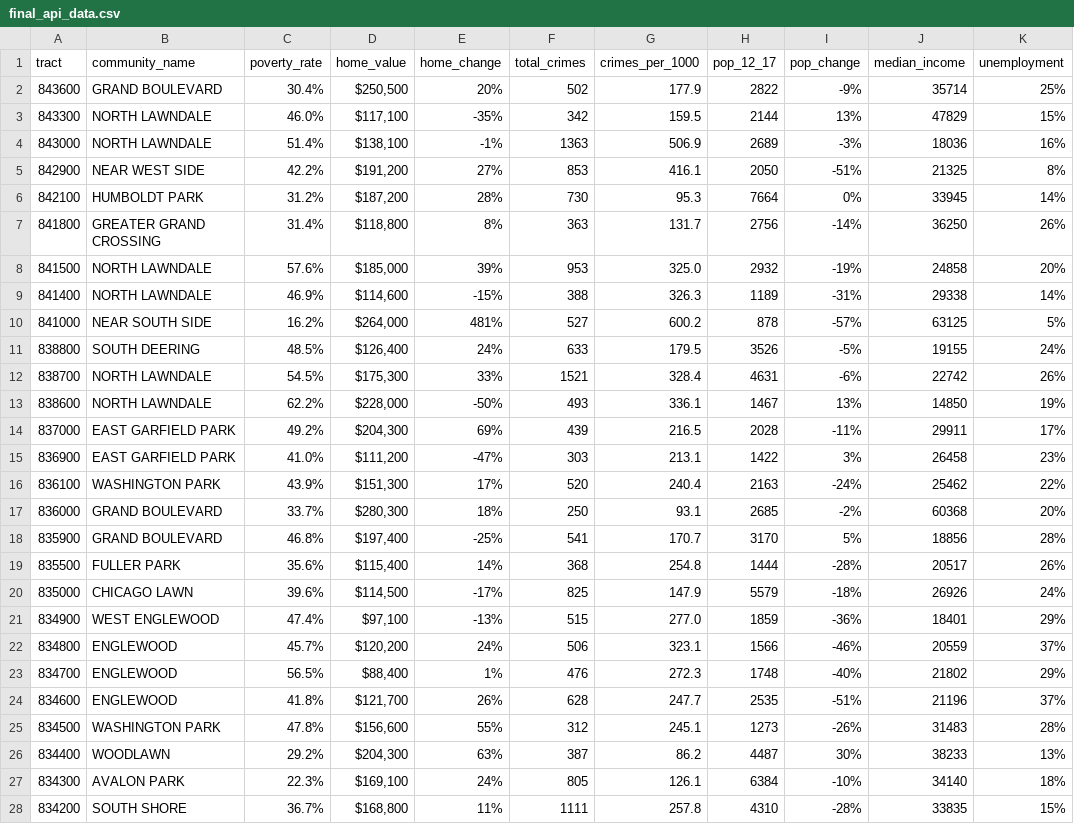
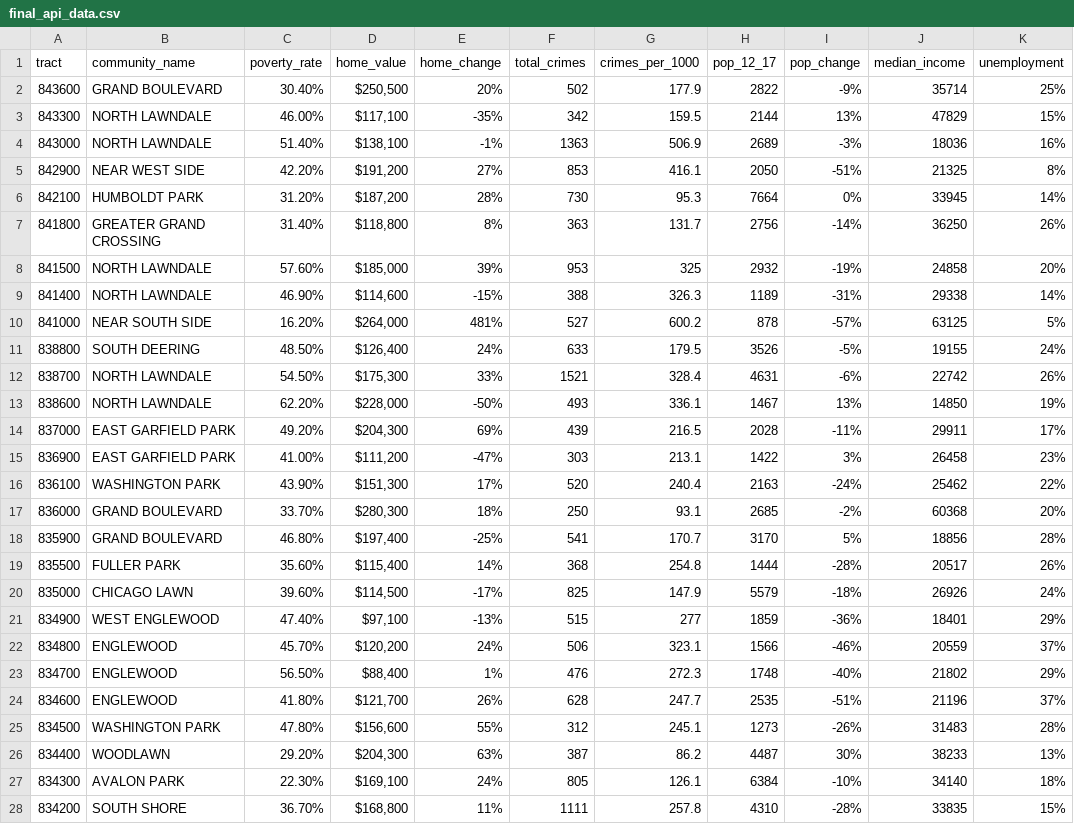
Before and after one commit to andrewswellie/Opportunity-Zones-Investment-App, a CSV file: final_api_data.csv, drawn as a sheet; only a part is shown; the diff covers the shown part only; the diff names each change by its address in the sheet, - before the commit and + after, or states it on an @@ line.

```diff
--- a/final_api_data.csv
+++ b/final_api_data.csv
-C2 (poverty_rate): 30.4%
+C2 (poverty_rate): 30.40%
-C3 (poverty_rate): 46.0%
+C3 (poverty_rate): 46.00%
-C4 (poverty_rate): 51.4%
+C4 (poverty_rate): 51.40%
-C5 (poverty_rate): 42.2%
+C5 (poverty_rate): 42.20%
-C6 (poverty_rate): 31.2%
+C6 (poverty_rate): 31.20%
-C7 (poverty_rate): 31.4%
+C7 (poverty_rate): 31.40%
-C8 (poverty_rate): 57.6%
+C8 (poverty_rate): 57.60%
-G8 (crimes_per_1000): 325.0
+G8 (crimes_per_1000): 325
-C9 (poverty_rate): 46.9%
+C9 (poverty_rate): 46.90%
-C10 (poverty_rate): 16.2%
+C10 (poverty_rate): 16.20%
-C11 (poverty_rate): 48.5%
+C11 (poverty_rate): 48.50%
-C12 (poverty_rate): 54.5%
+C12 (poverty_rate): 54.50%
-C13 (poverty_rate): 62.2%
+C13 (poverty_rate): 62.20%
-C14 (poverty_rate): 49.2%
+C14 (poverty_rate): 49.20%
-C15 (poverty_rate): 41.0%
+C15 (poverty_rate): 41.00%
-C16 (poverty_rate): 43.9%
+C16 (poverty_rate): 43.90%
-C17 (poverty_rate): 33.7%
+C17 (poverty_rate): 33.70%
-C18 (poverty_rate): 46.8%
+C18 (poverty_rate): 46.80%
-C19 (poverty_rate): 35.6%
+C19 (poverty_rate): 35.60%
-C20 (poverty_rate): 39.6%
+C20 (poverty_rate): 39.60%
-C21 (poverty_rate): 47.4%
+C21 (poverty_rate): 47.40%
-G21 (crimes_per_1000): 277.0
+G21 (crimes_per_1000): 277
-C22 (poverty_rate): 45.7%
+C22 (poverty_rate): 45.70%
-C23 (poverty_rate): 56.5%
+C23 (poverty_rate): 56.50%
-C24 (poverty_rate): 41.8%
+C24 (poverty_rate): 41.80%
-C25 (poverty_rate): 47.8%
+C25 (poverty_rate): 47.80%
-C26 (poverty_rate): 29.2%
+C26 (poverty_rate): 29.20%
-C27 (poverty_rate): 22.3%
+C27 (poverty_rate): 22.30%
-C28 (poverty_rate): 36.7%
+C28 (poverty_rate): 36.70%
```
Also changed, not shown: 120 edited cells elsewhere in this file, 11 other files.
